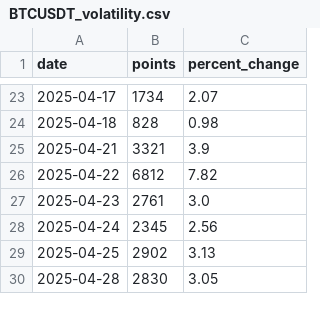
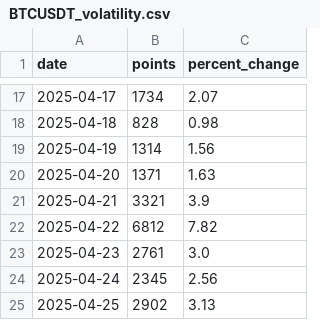
Before and after one commit to AlexBushtets/crypto-volatility-analyzer, a CSV file: BTCUSDT_volatility.csv, drawn as a sheet; only a part is shown, gaps mark what is left out; the shorter side is filled out with more unchanged rows; the diff covers the shown part only.

```diff
--- a/BTCUSDT_volatility.csv
+++ b/BTCUSDT_volatility.csv
@@ -24,2 +18,4 @@
 2025-04-18,828,0.98
+2025-04-19,1314,1.56
+2025-04-20,1371,1.63
 2025-04-21,3321,3.9
```
Also changed, not shown: 8 added rows, 10 removed rows and 2 edited cells elsewhere in this file, ETHUSDT_volatility.csv, 9 other files.
